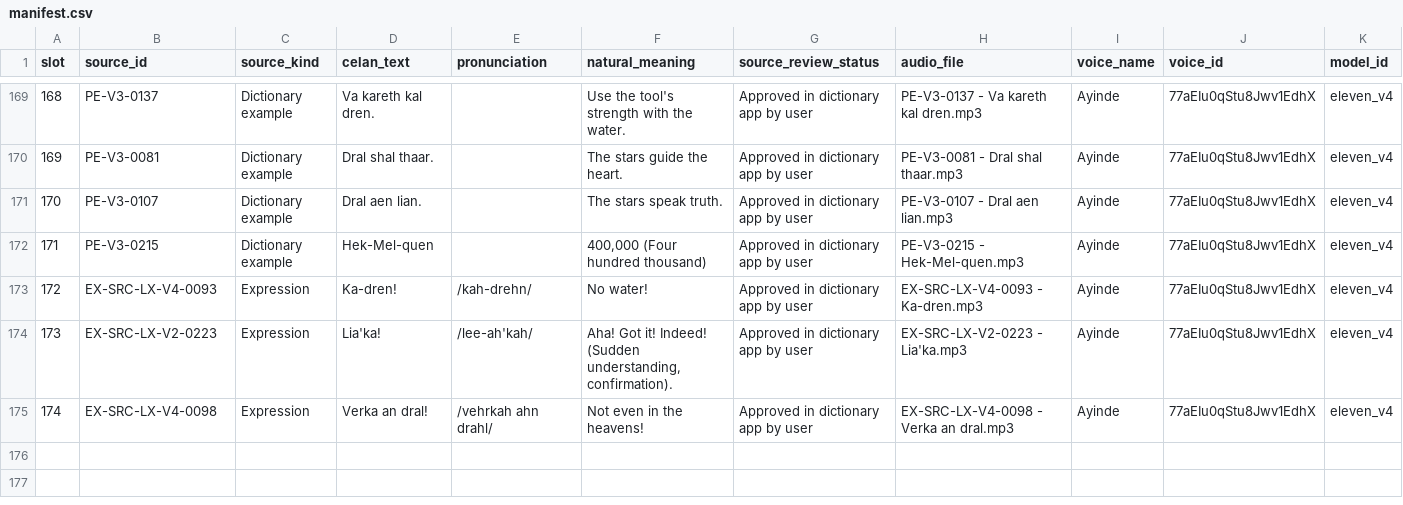
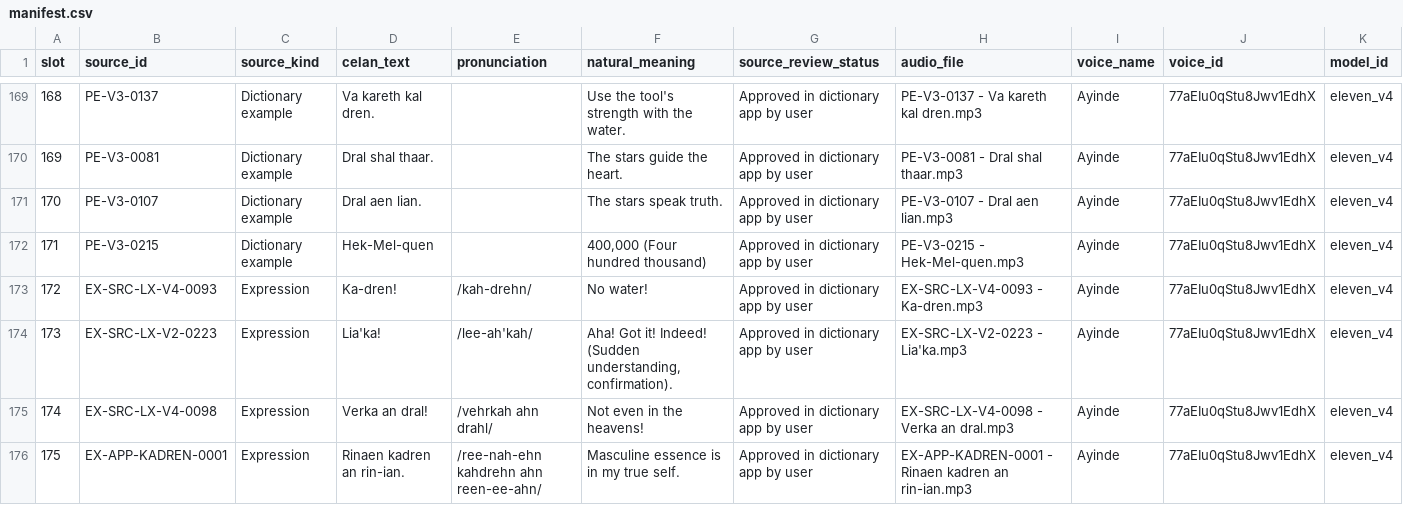
Before and after one commit to artistbaron-cmyk/celan-database, a CSV file: audio/expressions/volume_012/manifest.csv, drawn as a sheet; only a part is shown, gaps mark what is left out; rows hold the shown columns only; the diff names each change by its address in the sheet, - before the commit and + after, or states it on an @@ line.

```diff
--- a/audio/expressions/volume_012/manifest.csv
+++ b/audio/expressions/volume_012/manifest.csv
+row 176: 175 | EX-APP-KADREN-0001 | Expression | Rinaen kadren an rin-ian. | /ree-nah-ehn kahdrehn ahn reen-ee-ahn/ | Masculine essence is in my true self. | Approved in dictionary app by user | EX-APP-KADREN-0001 - Rinaen kadren an rin-ian.mp3 | Ayinde | 77aEIu0qStu8Jwv1EdhX | eleven_v4
```
Also changed, not shown: dictionary/exports/dictionary_entries.csv, 9 other files.
